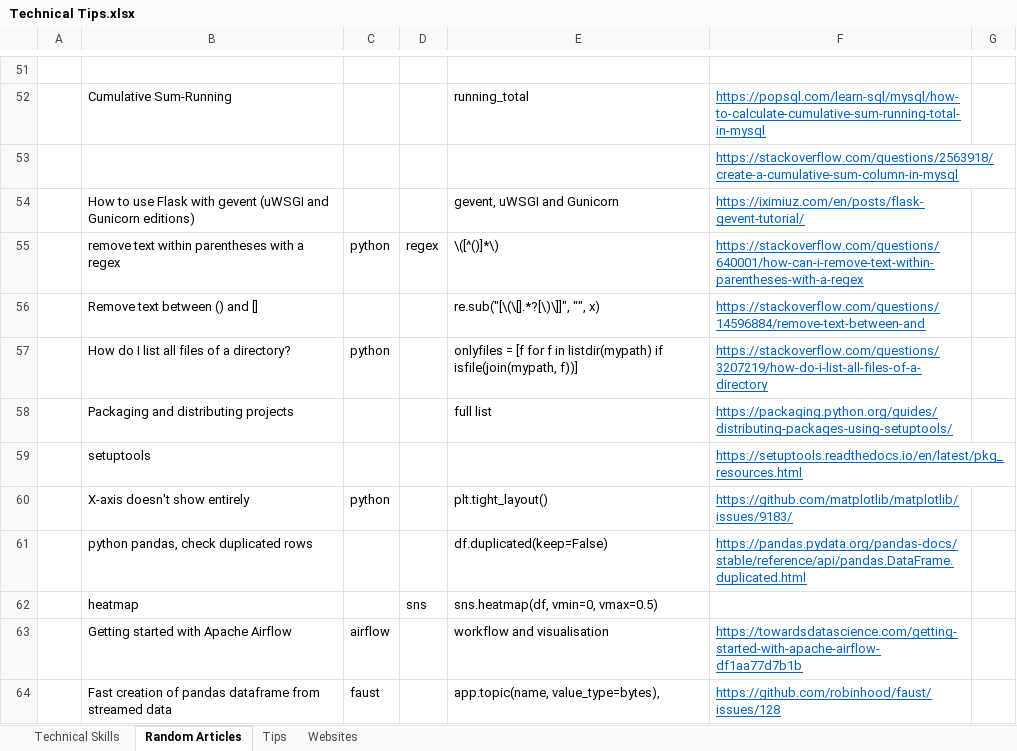
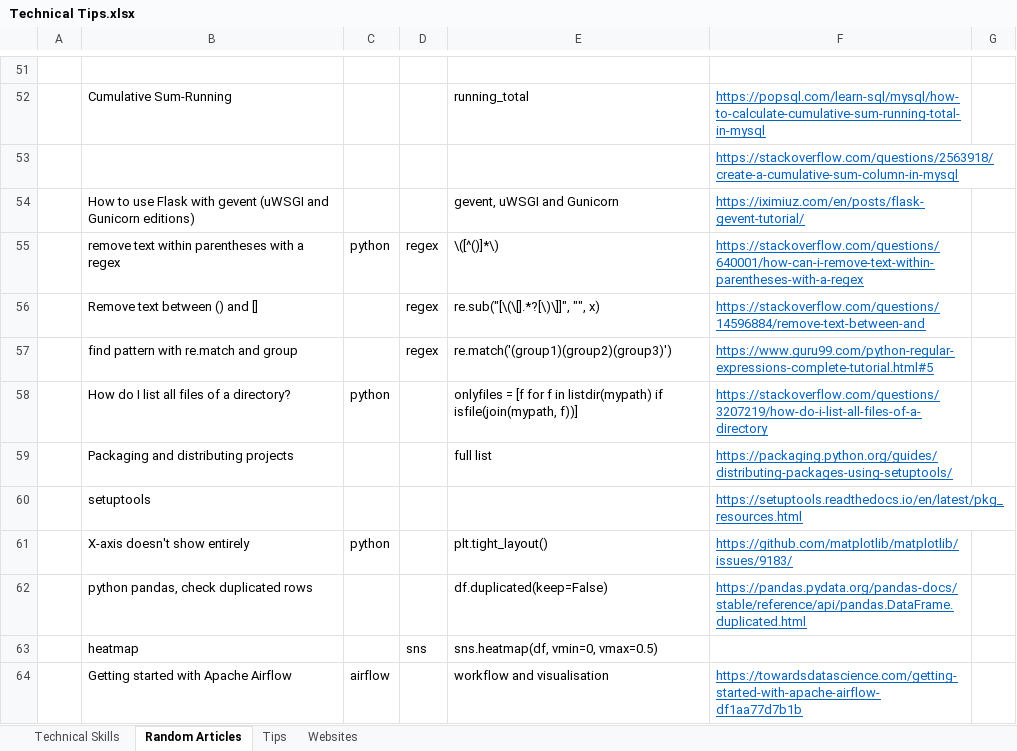
Before and after one commit to XiaozhanYang/technical-tips, an Excel workbook: Technical Tips.xlsx, sheet Random Articles, drawn as a sheet; only a part is shown, gaps mark what is left out; the shorter side is filled out with more unchanged rows; values as stored, in another font and other column widths than the file's, no borders; the diff names each change by its address in the sheet, - before the commit and + after, or states it on an @@ line.

Commit message:
added tips for regex and ssh key

```diff
--- a/Technical Tips.xlsx (sheet Random Articles)
+++ b/Technical Tips.xlsx (sheet Random Articles)
-D56: (empty)
+D56: regex
+row 57:  | find pattern with re.match and group |  | regex | re.match('(group1)(group2)(group3)') | https://www.guru99.com/python-regular-expressions-complete-tutorial.html#5
```
Also changed, not shown: sheet Technical Skills.
